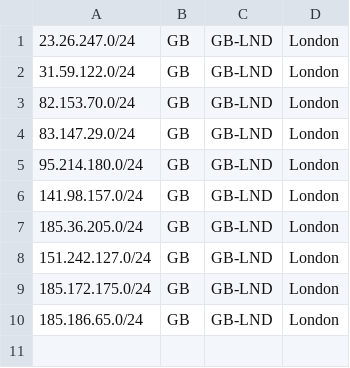
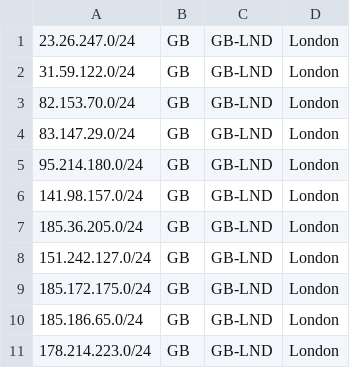
Before and after one commit to PolyAnthi/eugh-geofeed, a CSV file: geofeeds.csv, drawn as a sheet; the diff names each change by its address in the sheet, - before the commit and + after, or states it on an @@ line.

Commit message:
Add new IP range for London in geofeeds.csv

```diff
--- a/geofeeds.csv
+++ b/geofeeds.csv
+row 11: 178.214.223.0/24 | GB | GB-LND | London
```
